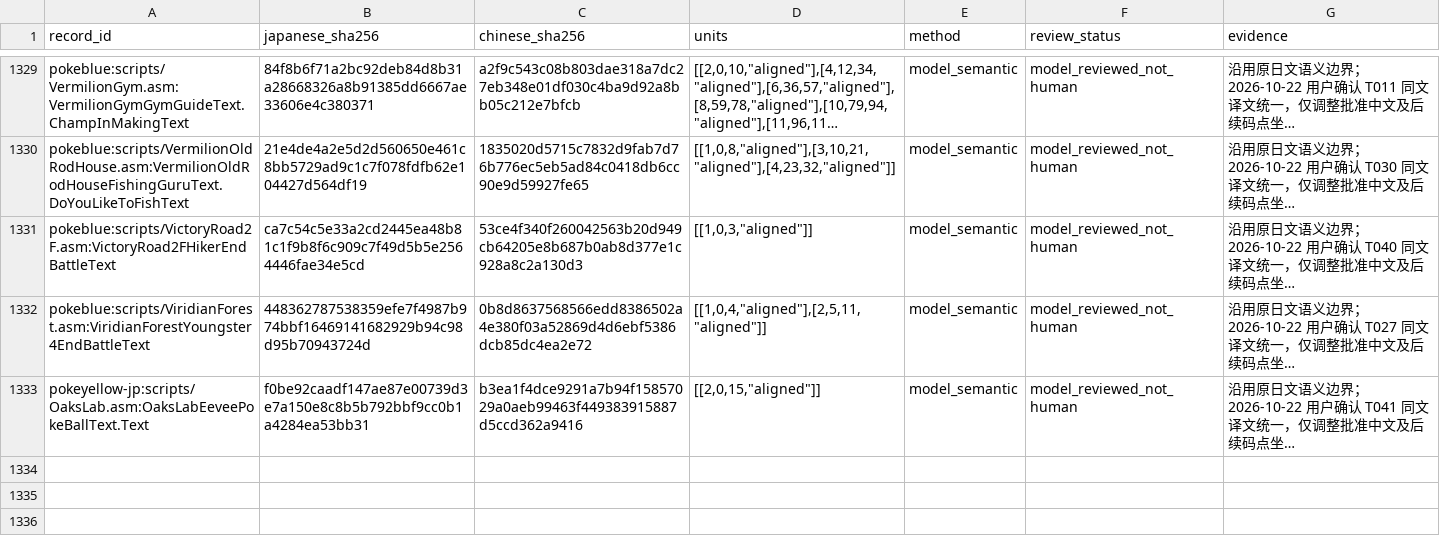
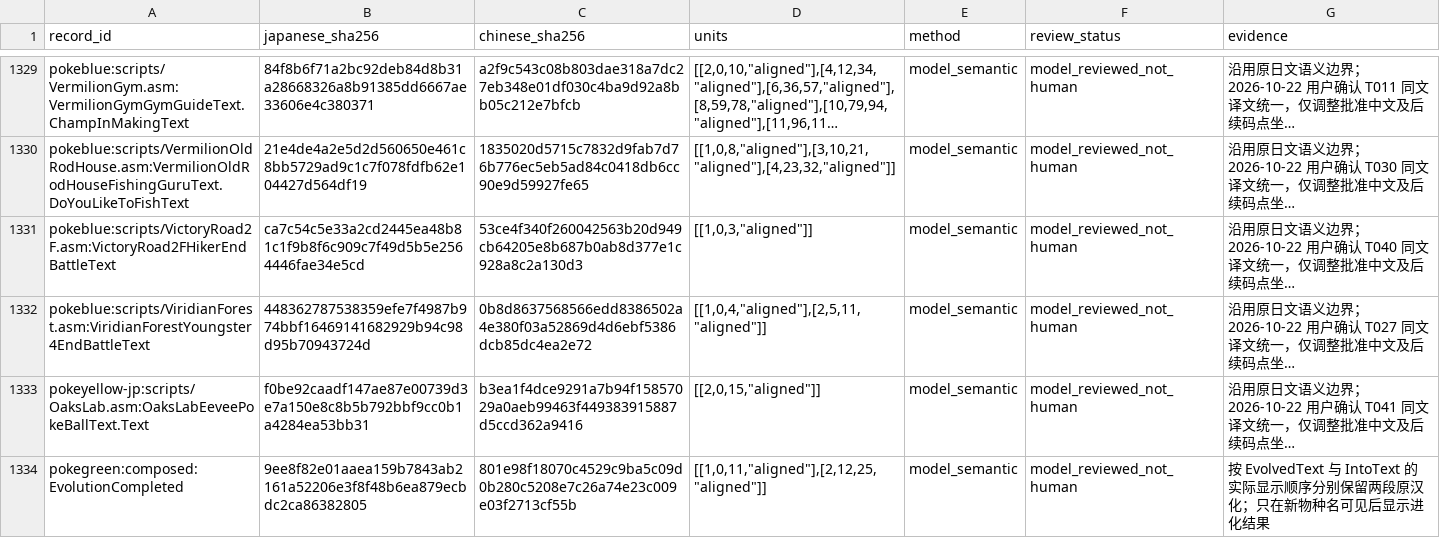
Before and after one commit to xvym/g1-ocr, a CSV file: tools/text_segmentation.csv, drawn as a sheet; only a part is shown, gaps mark what is left out; long unchanged cells end in …; the diff names each change by its address in the sheet, - before the commit and + after, or states it on an @@ line.

```diff
--- a/tools/text_segmentation.csv
+++ b/tools/text_segmentation.csv
+row 1334: pokegreen:composed:EvolutionCompleted | 9ee8f82e01aaea159b7843ab2161a52206e3f8f48b6ea879ecbdc2ca86382805 | 801e98f18070c4529c9ba5c09d0b280c5208e7c26a74e23c009e03f2713cf55b | [[1,0,11,"aligned"],[2,12,25,"aligned"]] | model_semantic | model_reviewed_not_human | 按 EvolvedText 与 IntoText 的实际显示顺序分别保留两段原汉化；只在新物种名可见后显示进化结果
```
Also changed, not shown: src/main/resources/corpus/control_rules.csv, src/main/resources/corpus/slot_rules.csv, 32 other files.
